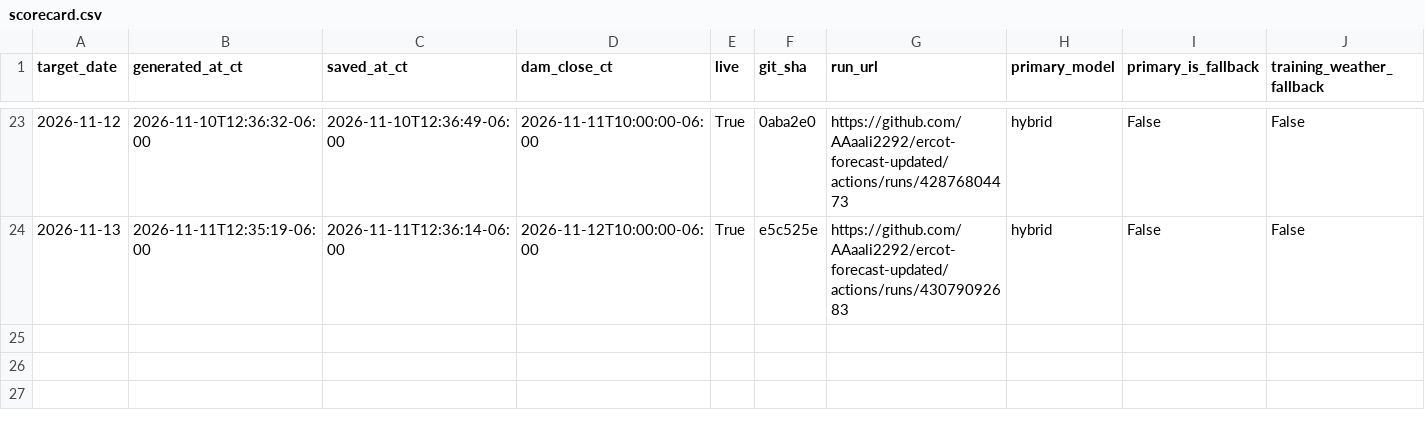
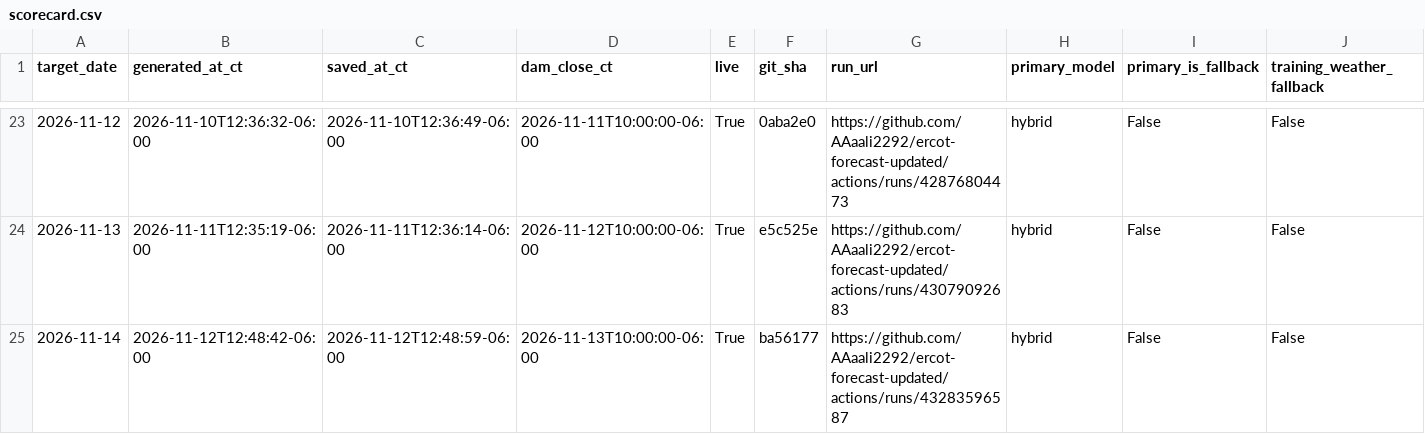
Before and after one commit to AAaali2292/ercot-forecast-updated, a CSV file: scorecard.csv, drawn as a sheet; only a part is shown, gaps mark what is left out; rows hold the shown columns only; the diff names each change by its address in the sheet, - before the commit and + after, or states it on an @@ line.

```diff
--- a/scorecard.csv
+++ b/scorecard.csv
+row 25: 2026-11-14 | 2026-11-12T12:48:42-06:00 | 2026-11-12T12:48:59-06:00 | 2026-11-13T10:00:00-06:00 | True | ba56177 | https://github.com/AAaali2292/ercot-forecast-updated/actions/runs/43283596587 | hybrid | False | False
```
Also changed, not shown: 5 other files.
